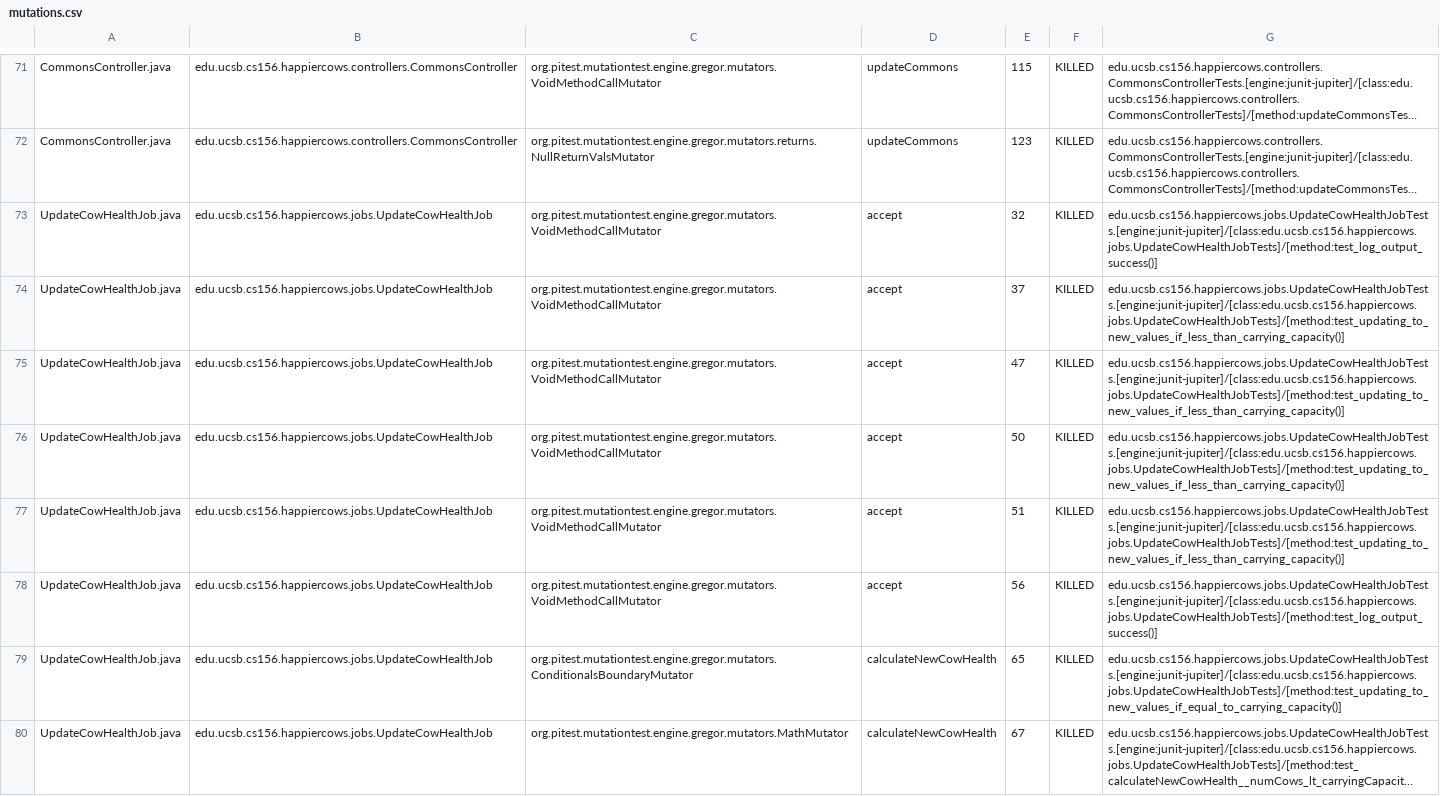
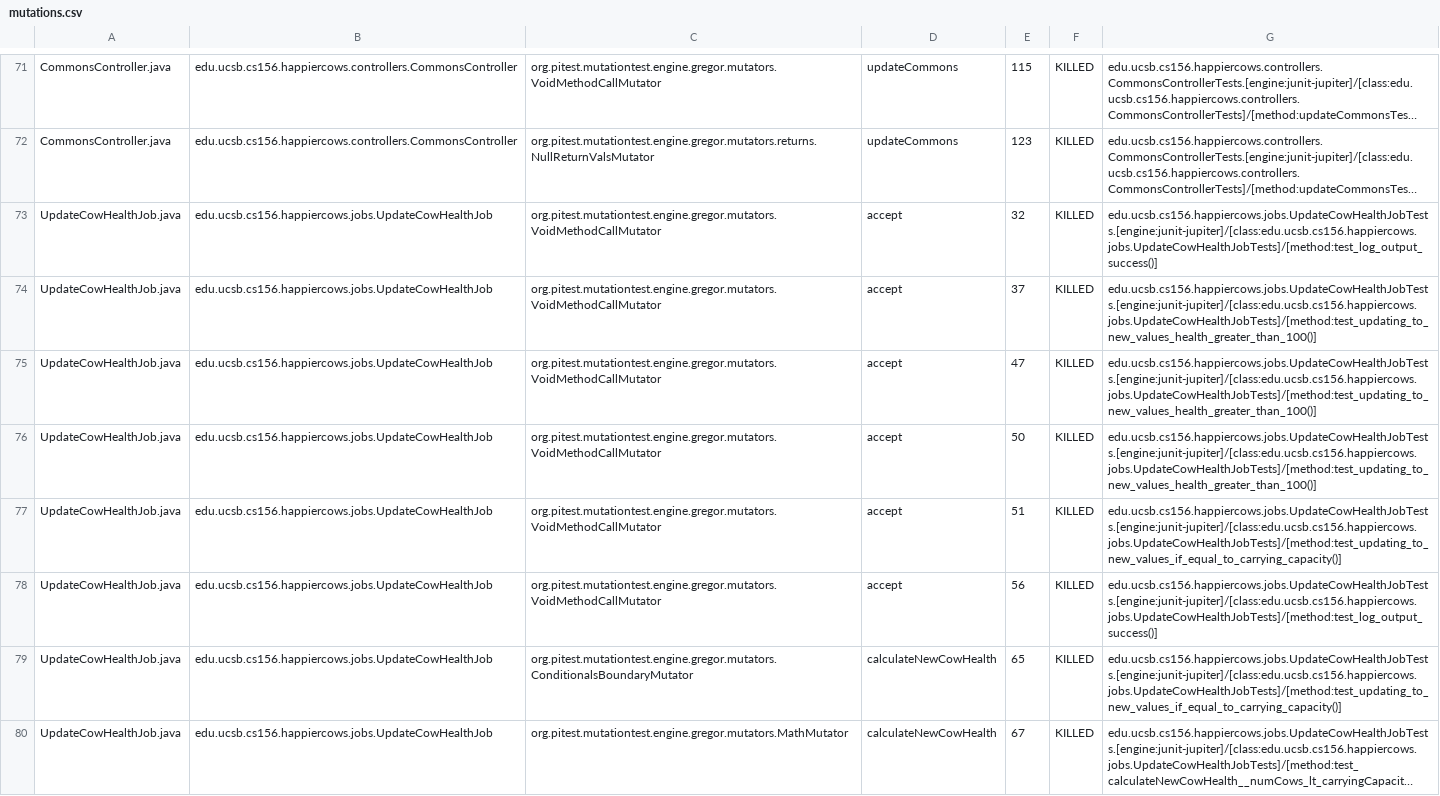
Before and after one commit to ucsb-cs156-s23/proj-happycows-s23-6pm-4, a CSV file: prs/76/pitest/mutations.csv, drawn as a sheet; only a part is shown, gaps mark what is left out; long unchanged cells end in …; the diff covers the shown part only; the diff names each change by its address in the sheet, - before the commit and + after, or states it on an @@ line.

Commit message:
Deploying to gh-pages from @ ucsb-cs156-s23/proj-happycows-s23-6pm-4@be6d1ed7efd285b901e7422ee22c8fa6fbe2a9dd 🚀

```diff
--- a/prs/76/pitest/mutations.csv
+++ b/prs/76/pitest/mutations.csv
-G74:G76: edu.ucsb.cs156.happiercows.jobs.UpdateCowHealthJobTests.[engine:junit-jupiter]/[class:edu.ucsb.cs156.happiercows.jobs.UpdateCowHealthJobTests]/[method:test_updating_to_new_values_if_less_than_carrying_capacity()]
+G74:G76: edu.ucsb.cs156.happiercows.jobs.UpdateCowHealthJobTests.[engine:junit-jupiter]/[class:edu.ucsb.cs156.happiercows.jobs.UpdateCowHealthJobTests]/[method:test_updating_to_new_values_health_greater_than_100()]
-G77: edu.ucsb.cs156.happiercows.jobs.UpdateCowHealthJobTests.[engine:junit-jupiter]/[class:edu.ucsb.cs156.happiercows.jobs.UpdateCowHealthJobTests]/[method:test_updating_to_new_values_if_less_than_carrying_capacity()]
+G77: edu.ucsb.cs156.happiercows.jobs.UpdateCowHealthJobTests.[engine:junit-jupiter]/[class:edu.ucsb.cs156.happiercows.jobs.UpdateCowHealthJobTests]/[method:test_updating_to_new_values_if_equal_to_carrying_capacity()]
```
Also changed, not shown: 9 edited cells elsewhere in this file, 22 other files.
